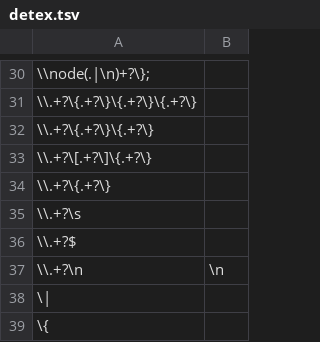
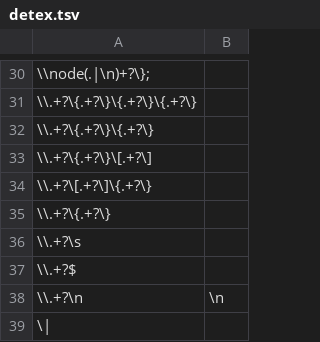
Before and after one commit to YiHoze/bin, a TSV file: detex.tsv, drawn as a sheet; only a part is shown, gaps mark what is left out; the shorter side is filled out with more unchanged rows; the diff names each change by its address in the sheet, - before the commit and + after, or states it on an @@ line.

```diff
--- a/detex.tsv
+++ b/detex.tsv
+row 33: \\.+?\{.+?\}\[.+?\]
```
Also changed, not shown: 26 other files.
